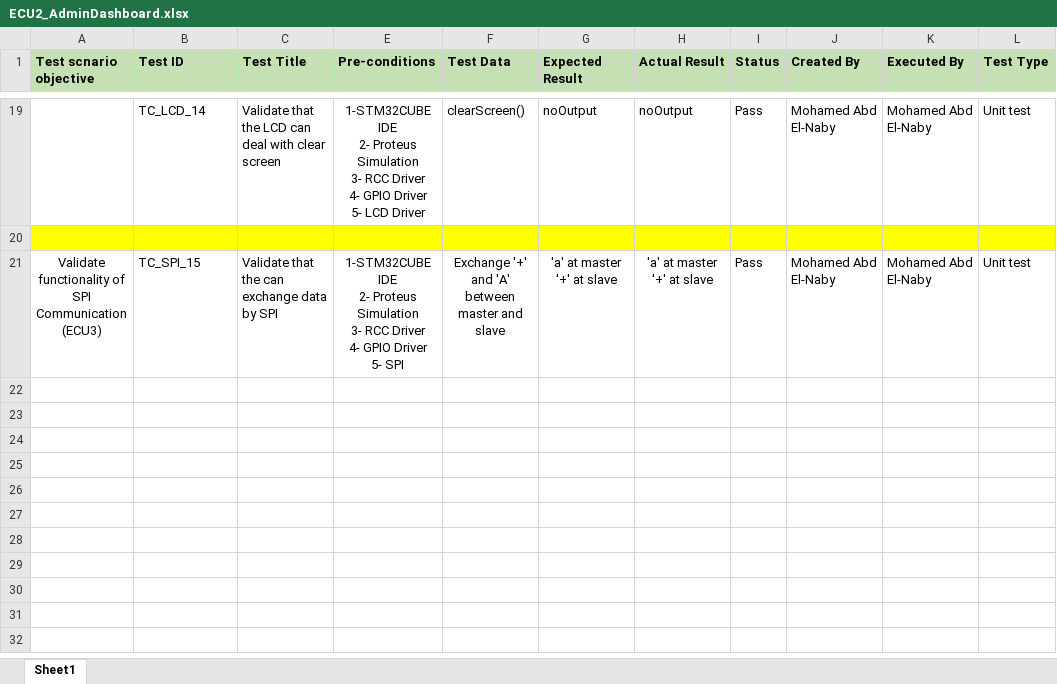
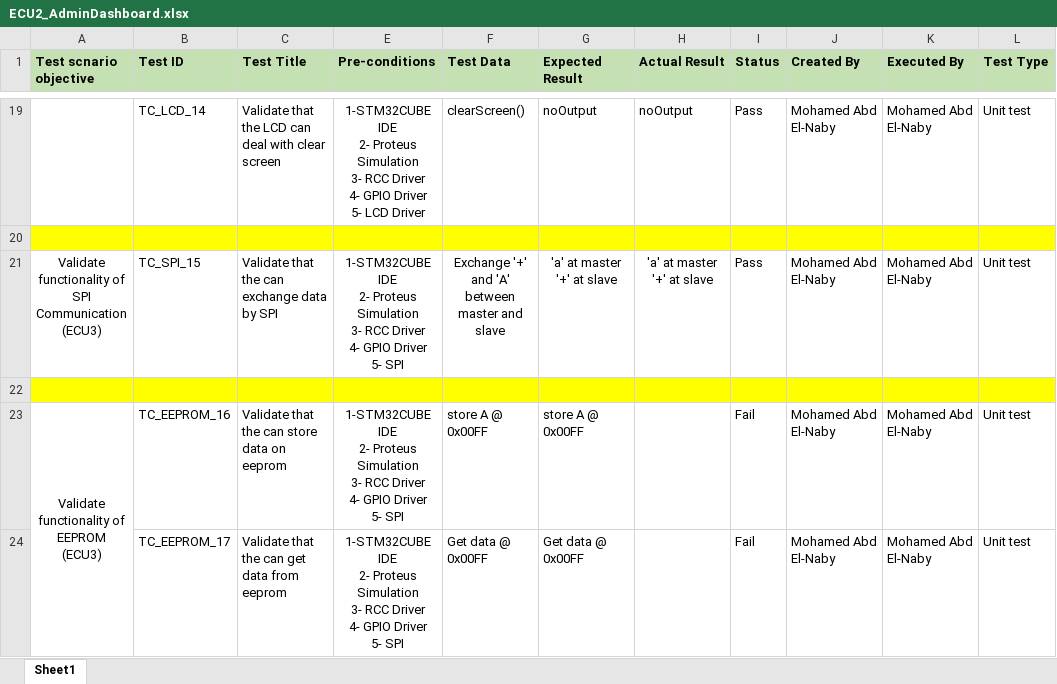
Before and after one commit to Abnaby/-EmbeddedSystemsDiploma, an Excel workbook: Unit_10_SecondTermProject/ECU2/TestCases/ECU2_AdminDashboard.xlsx, sheet Sheet1, drawn as a sheet; only a part is shown, gaps mark what is left out; values as stored, in another font and other column widths than the file's, no borders; conditional formats not drawn; ↵ is a line break in a cell; the diff names each change by its address in the sheet, - before the commit and + after, or states it on an @@ line.

```diff
--- a/Unit_10_SecondTermProject/ECU2/TestCases/ECU2_AdminDashboard.xlsx (sheet Sheet1)
+++ b/Unit_10_SecondTermProject/ECU2/TestCases/ECU2_AdminDashboard.xlsx (sheet Sheet1)
+row 22: (empty)
+row 23: Validate functionality of EEPROM ↵ (ECU3) | TC_EEPROM_16 | Validate that the can store data on eeprom | 1-STM32CUBE IDE ↵ 2- Proteus Simulation ↵ 3- RCC Driver ↵ 4- GPIO Driver ↵ 5- SPI | store A @ 0x00FF | store A @ 0x00FF |  | Fail | Mohamed Abd El-Naby | Mohamed Abd El-Naby | Unit test
+row 24:  | TC_EEPROM_17 | Validate that the can get data from eeprom | 1-STM32CUBE IDE ↵ 2- Proteus Simulation ↵ 3- RCC Driver ↵ 4- GPIO Driver ↵ 5- SPI | Get data @ 0x00FF | Get data @ 0x00FF |  | Fail | Mohamed Abd El-Naby | Mohamed Abd El-Naby | Unit test
```
Also changed, not shown: 7 other files.
